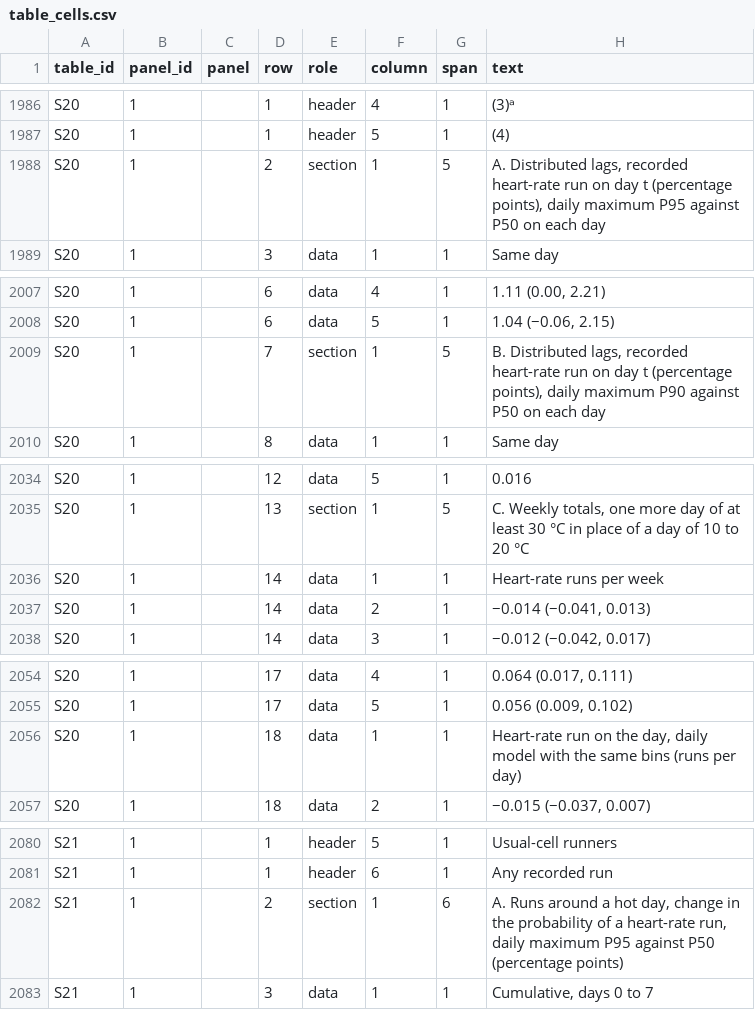
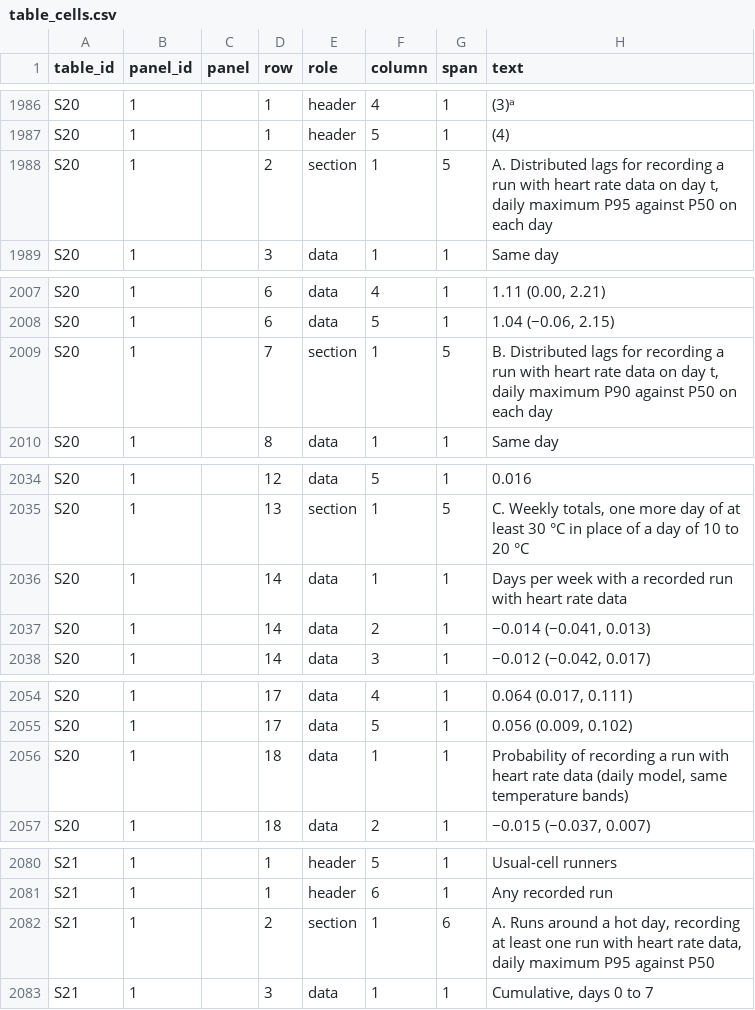
Before and after one commit to garciawitulski/fitrec-heat-running, a CSV file: data/published/table_cells.csv, drawn as a sheet; only a part is shown, gaps mark what is left out; the diff covers the shown part only.

```diff
--- a/data/published/table_cells.csv
+++ b/data/published/table_cells.csv
@@ -1987,3 +1987,3 @@ S20,1,,1,header,4,1,(3)ᵃ
 S20,1,,1,header,5,1,(4)
-S20,1,,2,section,1,5,"A. Distributed lags, recorded heart-rate run on day t (percentage points), daily maximum P95 against P50 on each day"
+S20,1,,2,section,1,5,"A. Distributed lags for recording a run with heart rate data on day t, daily maximum P95 against P50 on each day"
 S20,1,,3,data,1,1,Same day
@@ -2008,3 +2008,3 @@ S20,1,,6,data,4,1,"1.11 (0.00, 2.21)"
 S20,1,,6,data,5,1,"1.04 (−0.06, 2.15)"
-S20,1,,7,section,1,5,"B. Distributed lags, recorded heart-rate run on day t (percentage points), daily maximum P90 against P50 on each day"
+S20,1,,7,section,1,5,"B. Distributed lags for recording a run with heart rate data on day t, daily maximum P90 against P50 on each day"
 S20,1,,8,data,1,1,Same day
@@ -2035,3 +2035,3 @@ S20,1,,12,data,5,1,0.016
 S20,1,,13,section,1,5,"C. Weekly totals, one more day of at least 30 °C in place of a day of 10 to 20 °C"
-S20,1,,14,data,1,1,Heart-rate runs per week
+S20,1,,14,data,1,1,Days per week with a recorded run with heart rate data
 S20,1,,14,data,2,1,"−0.014 (−0.041, 0.013)"
@@ -2055,3 +2055,3 @@ S20,1,,17,data,4,1,"0.064 (0.017, 0.111)"
 S20,1,,17,data,5,1,"0.056 (0.009, 0.102)"
-S20,1,,18,data,1,1,"Heart-rate run on the day, daily model with the same bins (runs per day)"
+S20,1,,18,data,1,1,"Probability of recording a run with heart rate data (daily model, same temperature bands)"
 S20,1,,18,data,2,1,"−0.015 (−0.037, 0.007)"
@@ -2081,3 +2081,3 @@ S21,1,,1,header,5,1,Usual-cell runners
 S21,1,,1,header,6,1,Any recorded run
-S21,1,,2,section,1,6,"A. Runs around a hot day, change in the probability of a heart-rate run, daily maximum P95 against P50 (percentage points)"
+S21,1,,2,section,1,6,"A. Runs around a hot day, recording at least one run with heart rate data, daily maximum P95 against P50"
 S21,1,,3,data,1,1,"Cumulative, days 0 to 7"
```
Also changed, not shown: 2 edited cells elsewhere in this file, data/published/table_catalog.csv, 18 other files.
